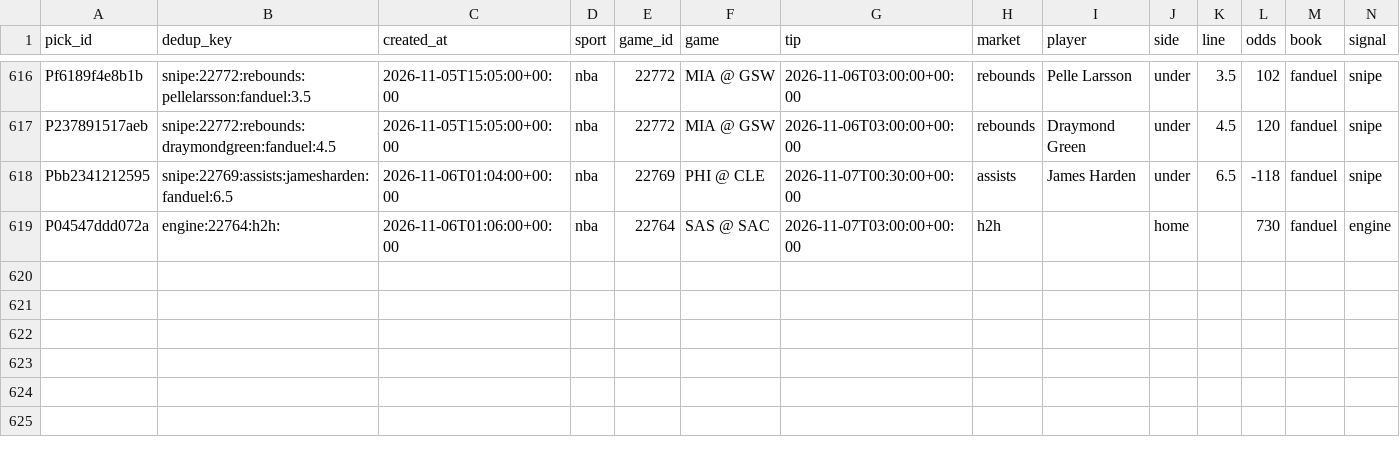
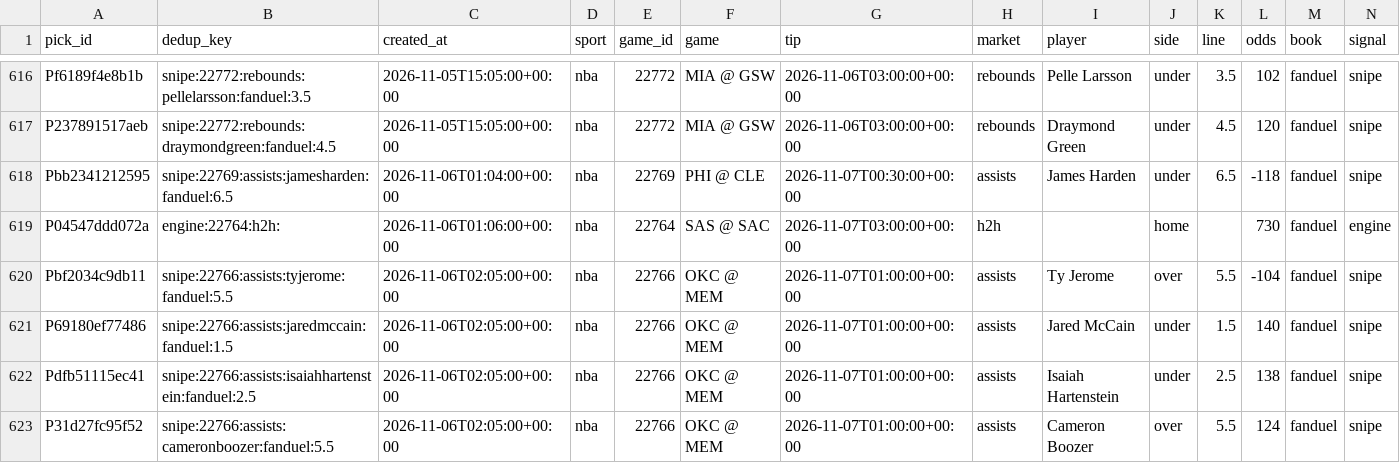
Before and after one commit to PirateKingInc/test-m11, a CSV file: ledger/picks.csv, drawn as a sheet; only a part is shown, gaps mark what is left out; rows hold the shown columns only; the diff names each change by its address in the sheet, - before the commit and + after, or states it on an @@ line.

```diff
--- a/ledger/picks.csv
+++ b/ledger/picks.csv
+row 620: Pbf2034c9db11 | snipe:22766:assists:tyjerome:fanduel:5.5 | 2026-11-06T02:05:00+00:00 | nba | 22766 | OKC @ MEM | 2026-11-07T01:00:00+00:00 | assists | Ty Jerome | over | 5.5 | -104 | fanduel | snipe
+row 621: P69180ef77486 | snipe:22766:assists:jaredmccain:fanduel:1.5 | 2026-11-06T02:05:00+00:00 | nba | 22766 | OKC @ MEM | 2026-11-07T01:00:00+00:00 | assists | Jared McCain | under | 1.5 | 140 | fanduel | snipe
+row 622: Pdfb51115ec41 | snipe:22766:assists:isaiahhartenstein:fanduel:2.5 | 2026-11-06T02:05:00+00:00 | nba | 22766 | OKC @ MEM | 2026-11-07T01:00:00+00:00 | assists | Isaiah Hartenstein | under | 2.5 | 138 | fanduel | snipe
+row 623: P31d27fc95f52 | snipe:22766:assists:cameronboozer:fanduel:5.5 | 2026-11-06T02:05:00+00:00 | nba | 22766 | OKC @ MEM | 2026-11-07T01:00:00+00:00 | assists | Cameron Boozer | over | 5.5 | 124 | fanduel | snipe
```
Also changed, not shown: ledger/labels.csv, ledger/review_pick.csv.
